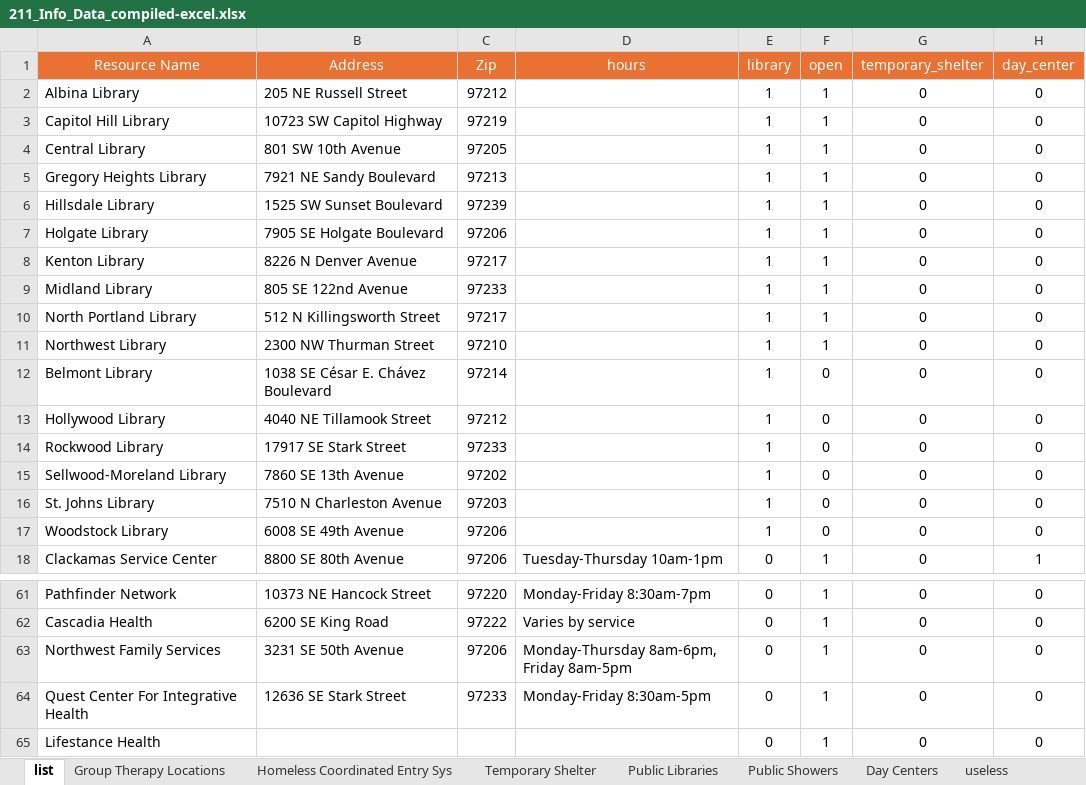
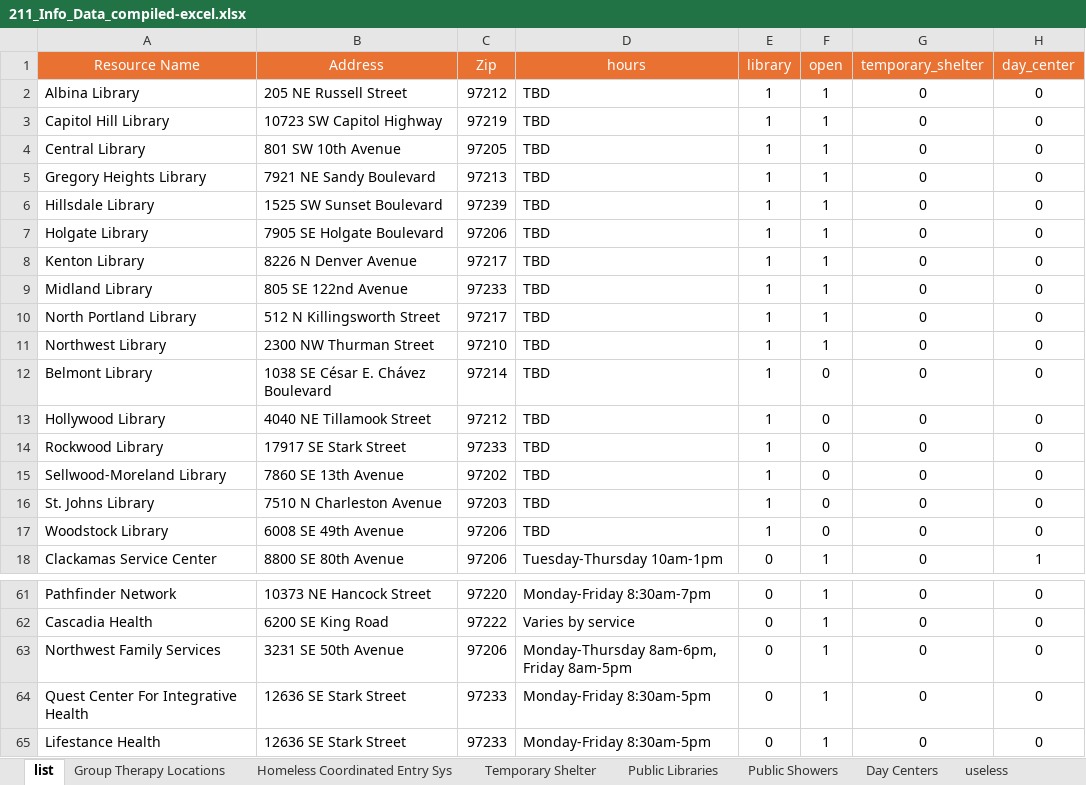
Before and after one commit to stephenbpeters/OIT_class_project, an Excel workbook: project-files/datasets/original/project_data/211_Info_Data_compiled-excel.xlsx, sheet list, drawn as a sheet; only a part is shown, gaps mark what is left out; values as stored, in another font and other column widths than the file's, no borders; conditional formats not drawn; the diff names each change by its address in the sheet, - before the commit and + after, or states it on an @@ line.

Commit message:
fixed some null values

```diff
--- a/project-files/datasets/original/project_data/211_Info_Data_compiled-excel.xlsx (sheet list)
+++ b/project-files/datasets/original/project_data/211_Info_Data_compiled-excel.xlsx (sheet list)
-D2:D17 (hours): (empty)
+D2:D17 (hours): TBD
-B65 (Address): (empty)
+B65 (Address): 12636 SE Stark Street
-C65 (Zip): (empty)
+C65 (Zip): 97233
-D65 (hours): (empty)
+D65 (hours): Monday-Friday 8:30am-5pm
```
Also changed, not shown: 2 other files.
